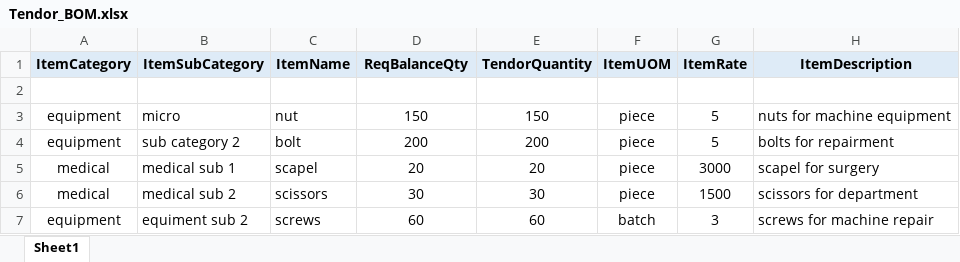
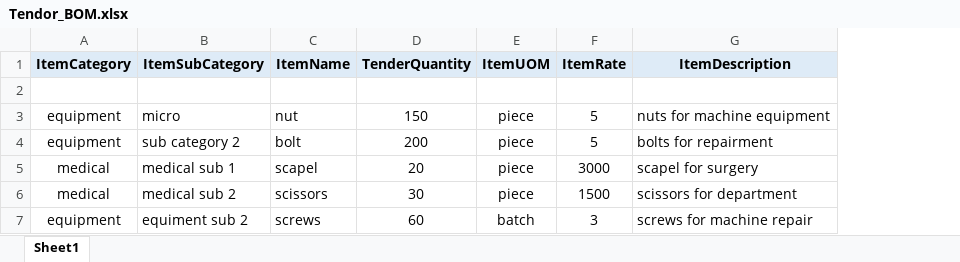
Before and after one commit to NITINROMAN1972/aspnet-mmgpa, an Excel workbook: MMGPA/Portal/Reference/Tendor_BOM.xlsx, sheet Sheet1, drawn as a sheet; values as stored, in another font and other column widths than the file's, no borders; the diff names each change by its address in the sheet, - before the commit and + after, or states it on an @@ line.

```diff
--- a/MMGPA/Portal/Reference/Tendor_BOM.xlsx (sheet Sheet1)
+++ b/MMGPA/Portal/Reference/Tendor_BOM.xlsx (sheet Sheet1)
-column E (TendorQuantity), rows 3-7: 150 | 200 | 20 | 30 | 60
-D1: ReqBalanceQty
+D1: TenderQuantity
```
Also changed, not shown: 27 other files.
